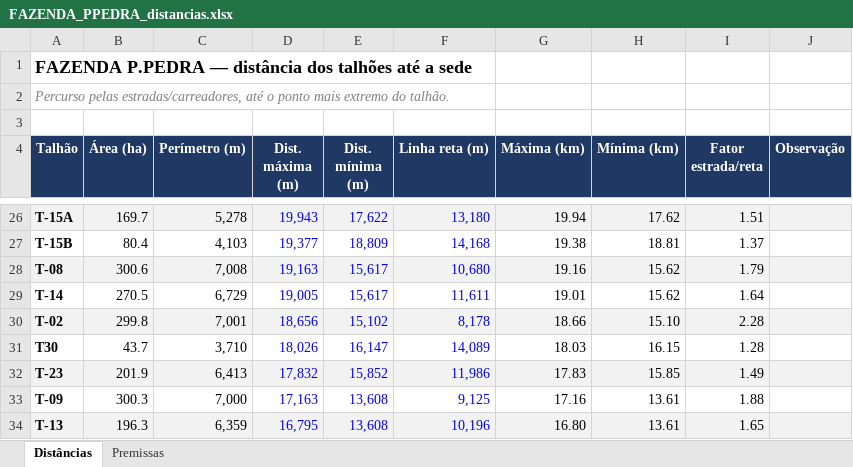
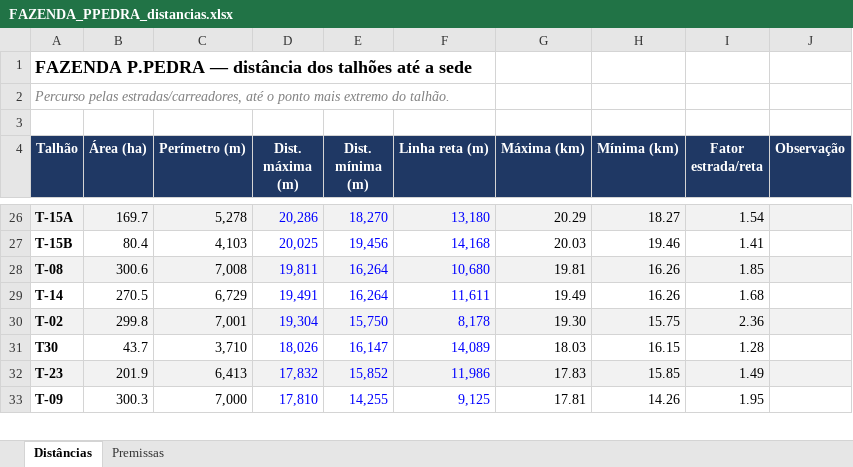
Before and after one commit to max-vilela/talhao, an Excel workbook: FAZENDA_PPEDRA_distancias.xlsx, sheet Distâncias, drawn as a sheet; only a part is shown, gaps mark what is left out; values as stored, in another font and other column widths than the file's, no borders; removed rows and columns are numbered as before the commit, all else as after; the diff covers the shown part only; the diff names each change by its address in the sheet, - before the commit and + after, or states it on an @@ line.

```diff
--- a/FAZENDA_PPEDRA_distancias.xlsx (sheet Distâncias)
+++ b/FAZENDA_PPEDRA_distancias.xlsx (sheet Distâncias)
-D26 (Dist. máxima (m)): 19,943
+D26 (Dist. máxima (m)): 20,286
-E26 (Dist. mínima (m)): 17,622
+E26 (Dist. mínima (m)): 18,270
-G26 (Máxima (km)): 19.94
+G26 (Máxima (km)): 20.29
-H26 (Mínima (km)): 17.62
+H26 (Mínima (km)): 18.27
-I26 (Fator estrada/reta): 1.51
+I26 (Fator estrada/reta): 1.54
-D27 (Dist. máxima (m)): 19,377
+D27 (Dist. máxima (m)): 20,025
-E27 (Dist. mínima (m)): 18,809
+E27 (Dist. mínima (m)): 19,456
-G27 (Máxima (km)): 19.38
+G27 (Máxima (km)): 20.03
-H27 (Mínima (km)): 18.81
+H27 (Mínima (km)): 19.46
-I27 (Fator estrada/reta): 1.37
+I27 (Fator estrada/reta): 1.41
-D28 (Dist. máxima (m)): 19,163
+D28 (Dist. máxima (m)): 19,811
-E28:E29 (Dist. mínima (m)): 15,617
+E28:E29 (Dist. mínima (m)): 16,264
-G28 (Máxima (km)): 19.16
+G28 (Máxima (km)): 19.81
-H28:H29 (Mínima (km)): 15.62
+H28:H29 (Mínima (km)): 16.26
-I28 (Fator estrada/reta): 1.79
+I28 (Fator estrada/reta): 1.85
-D29 (Dist. máxima (m)): 19,005
+D29 (Dist. máxima (m)): 19,491
-G29 (Máxima (km)): 19.01
+G29 (Máxima (km)): 19.49
-I29 (Fator estrada/reta): 1.64
+I29 (Fator estrada/reta): 1.68
-D30 (Dist. máxima (m)): 18,656
+D30 (Dist. máxima (m)): 19,304
-E30 (Dist. mínima (m)): 15,102
+E30 (Dist. mínima (m)): 15,750
-G30 (Máxima (km)): 18.66
+G30 (Máxima (km)): 19.30
-H30 (Mínima (km)): 15.10
+H30 (Mínima (km)): 15.75
-I30 (Fator estrada/reta): 2.28
+I30 (Fator estrada/reta): 2.36
-D33 (Dist. máxima (m)): 17,163
+D33 (Dist. máxima (m)): 17,810
-E33 (Dist. mínima (m)): 13,608
+E33 (Dist. mínima (m)): 14,255
-G33 (Máxima (km)): 17.16
+G33 (Máxima (km)): 17.81
-H33 (Mínima (km)): 13.61
+H33 (Mínima (km)): 14.26
-I33 (Fator estrada/reta): 1.88
+I33 (Fator estrada/reta): 1.95
-row 34: T-13 | 196.3 | 6,359 | 16,795 | 13,608 | 10,196 | 16.80 | 13.61 | 1.65
```
Also changed, not shown: 14 added rows, 13 removed rows, 66 edited cells and cell formats elsewhere in this sheet, formulas that keep their value, FAZENDA_GALHEIRO_distancias.xlsx, FAZENDA_JAVA_distancias.xlsx, 21 other files.
